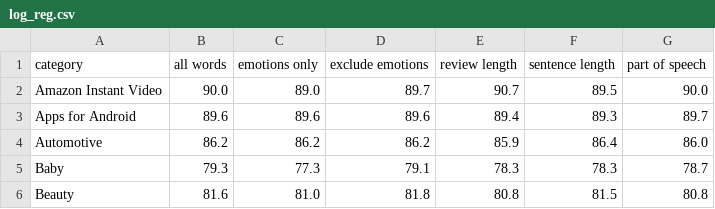
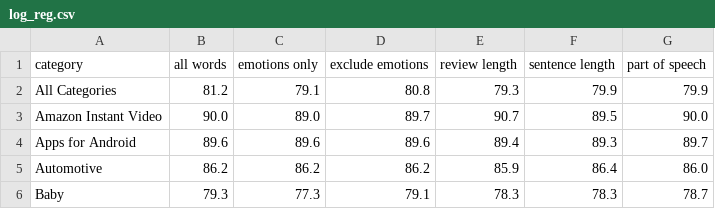
Before and after one commit to rvladi/reviews_helpfulness, a CSV file: log_reg.csv, drawn as a sheet; only a part is shown; the shorter side is filled out with more unchanged rows; the diff names each change by its address in the sheet, - before the commit and + after, or states it on an @@ line.

Commit message:
Add model trained on samples from all categories

```diff
--- a/log_reg.csv
+++ b/log_reg.csv
+row 2: All Categories | 81.2 | 79.1 | 80.8 | 79.3 | 79.9 | 79.9
```
Also changed, not shown: naive_bayes.csv, 3 other files.
